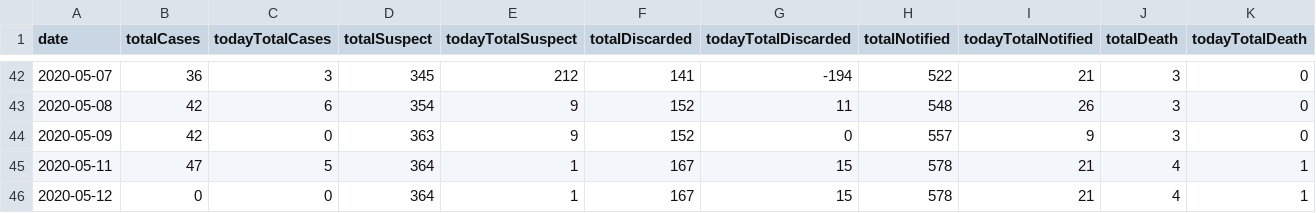
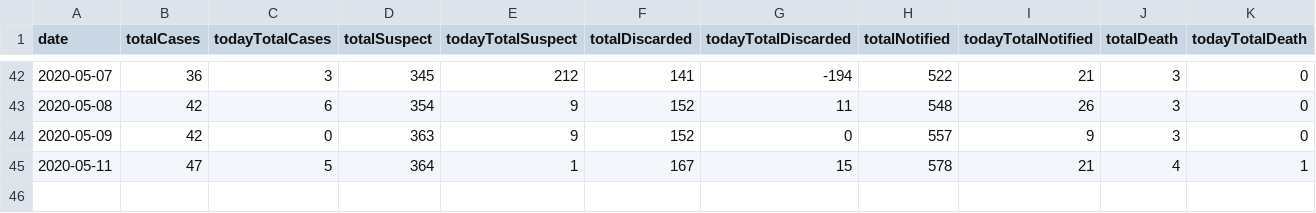
Before and after one commit to rafaeldefazio/csv-covid, a CSV file: dados.csv, drawn as a sheet; only a part is shown, gaps mark what is left out; the diff names each change by its address in the sheet, - before the commit and + after, or states it on an @@ line.

Commit message:
Update dados.csv

```diff
--- a/dados.csv
+++ b/dados.csv
-row 46: 2020-05-12 | 0 | 0 | 364 | 1 | 167 | 15 | 578 | 21 | 4 | 1
```
